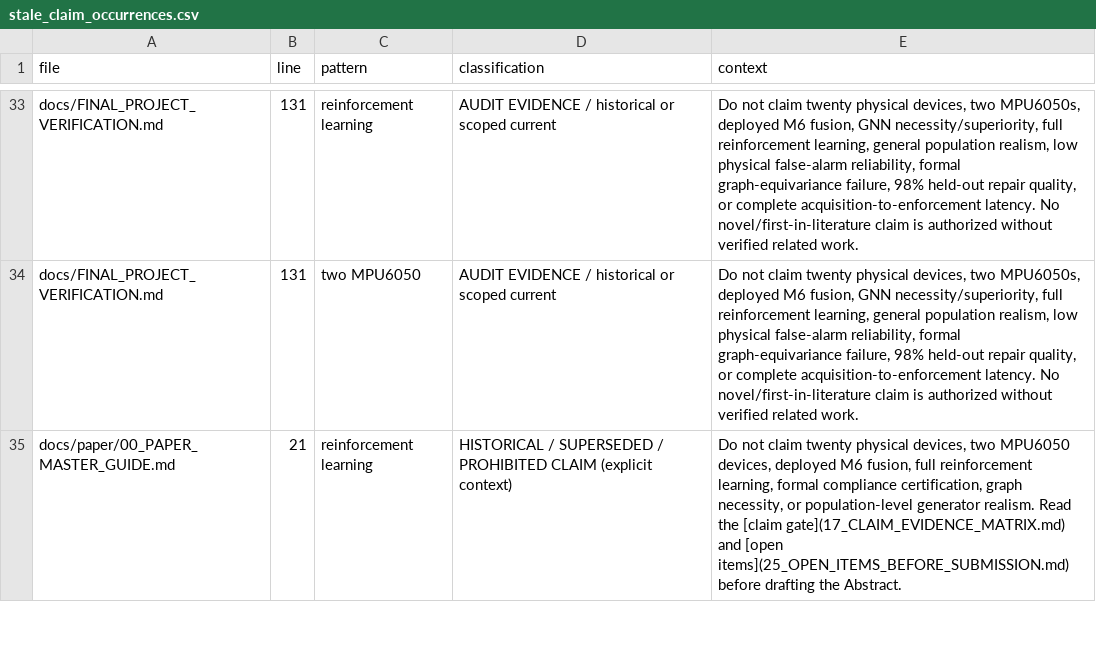
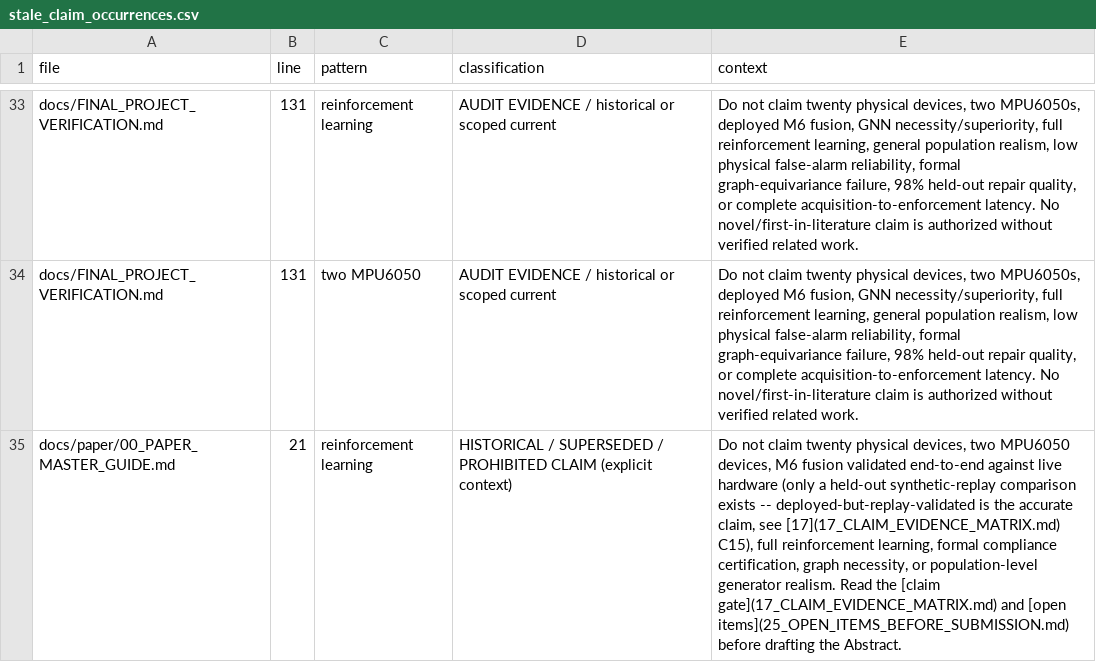
Before and after one commit to mritula2311/Zero-Trust-CPS, a CSV file: results/final_verification/stale_claim_occurrences.csv, drawn as a sheet; only a part is shown, gaps mark what is left out; the diff covers the shown part only; the diff names each change by its address in the sheet, - before the commit and + after, or states it on an @@ line.

```diff
--- a/results/final_verification/stale_claim_occurrences.csv
+++ b/results/final_verification/stale_claim_occurrences.csv
-E35 (context): …MPU6050 devices, deployed M6 fusion, full reinforcement…
+E35 (context): …MPU6050 devices, M6 fusion validated end-to-end against live hardware (only a held-out synthetic-replay comparison exists -- deployed-but-replay-validated is the accurate claim, see [17](17_CLAIM_EVIDENCE_MATRIX.md) C15), full reinforcement…
```
Also changed, not shown: 3 edited cells elsewhere in this file, results/final_verification/markdown_inventory.csv, 4 other files.
